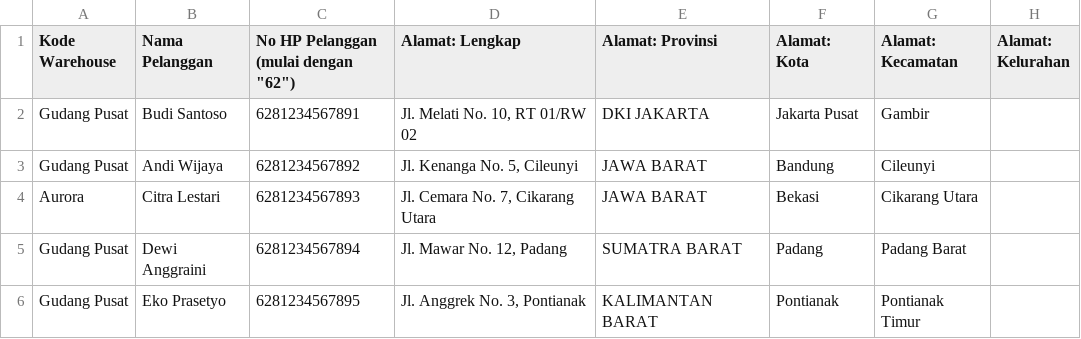
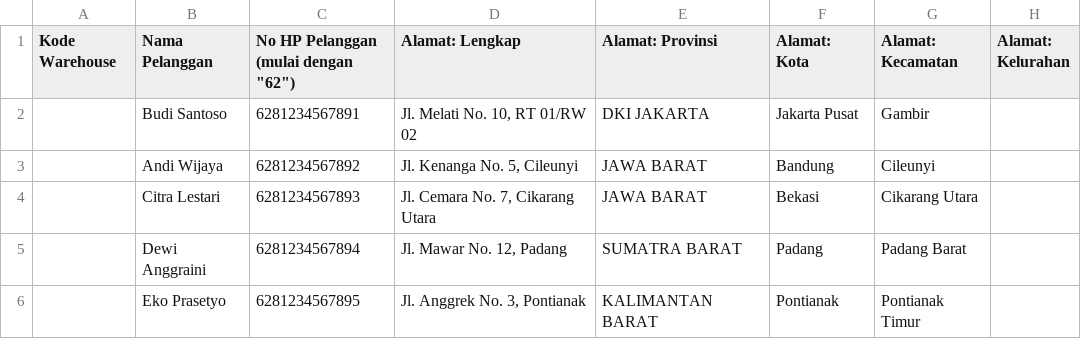
Before and after one commit to arrirobinsonn-beep/awannaweb, a CSV file: filecoba/actual_export_flik.csv, drawn as a sheet; only a part is shown; the diff names each change by its address in the sheet, - before the commit and + after, or states it on an @@ line.

Commit message:
perubhana logika pengurangan dan perbaikan  export-mapping

```diff
--- a/filecoba/actual_export_flik.csv
+++ b/filecoba/actual_export_flik.csv
-A2:A3 (Kode Warehouse): Gudang Pusat
+A2:A3 (Kode Warehouse): (empty)
-A4 (Kode Warehouse): Aurora
+A4 (Kode Warehouse): (empty)
-A5:A6 (Kode Warehouse): Gudang Pusat
+A5:A6 (Kode Warehouse): (empty)
```
Also changed, not shown: filecoba/actual_export_spx.csv, 13 other files.
